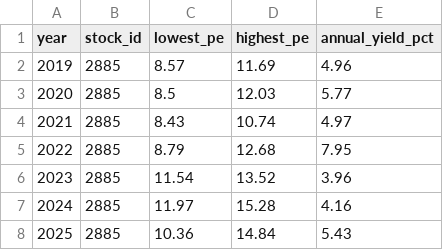
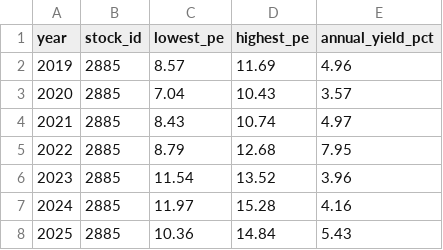
Before and after one commit to zhe-yuan23/stock, a CSV file: data/manual_data/2885/2885_historical_valuation.csv, drawn as a sheet.

Commit message:
Update data/manual_data/2885/2885_historical_valuation.csv

```diff
--- a/data/manual_data/2885/2885_historical_valuation.csv
+++ b/data/manual_data/2885/2885_historical_valuation.csv
@@ -2,3 +2,3 @@
 2019,2885,8.57,11.69,4.96
-2020,2885,8.5,12.03,5.77
+2020,2885,7.04,10.43,3.57
 2021,2885,8.43,10.74,4.97
```
